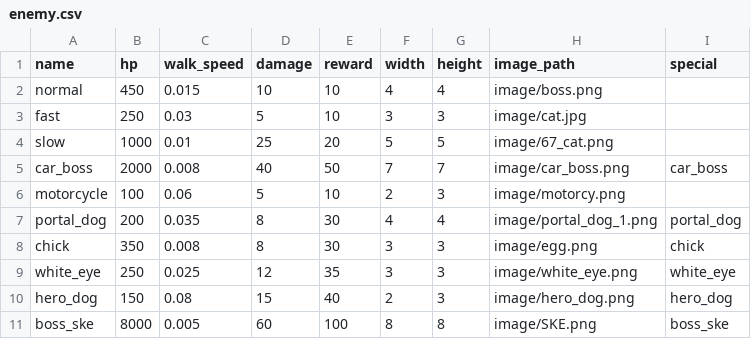
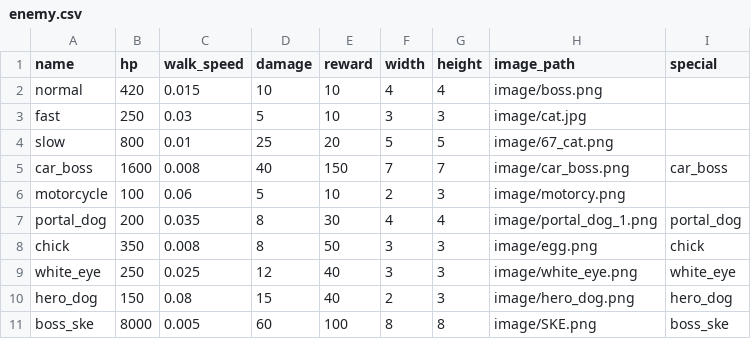
Before and after one commit to IAteUranium235/SKE_FINAL_PROJECT, a CSV file: data/enemy.csv, drawn as a sheet.

```diff
--- a/data/enemy.csv
+++ b/data/enemy.csv
@@ -1,10 +1,10 @@
 name,hp,walk_speed,damage,reward,width,height,image_path,special
-normal,450,0.015,10,10,4,4,image/boss.png,
+normal,420,0.015,10,10,4,4,image/boss.png,
 fast,250,0.03,5,10,3,3,image/cat.jpg,
-slow,1000,0.01,25,20,5,5,image/67_cat.png,
-car_boss,2000,0.008,40,50,7,7,image/car_boss.png,car_boss
+slow,800,0.01,25,20,5,5,image/67_cat.png,
+car_boss,1600,0.008,40,150,7,7,image/car_boss.png,car_boss
 motorcycle,100,0.06,5,10,2,3,image/motorcy.png,
 portal_dog,200,0.035,8,30,4,4,image/portal_dog_1.png,portal_dog
-chick,350,0.008,8,30,3,3,image/egg.png,chick
-white_eye,250,0.025,12,35,3,3,image/white_eye.png,white_eye
+chick,350,0.008,8,50,3,3,image/egg.png,chick
+white_eye,250,0.025,12,40,3,3,image/white_eye.png,white_eye
 hero_dog,150,0.08,15,40,2,3,image/hero_dog.png,hero_dog
```
Also changed, not shown: data/turret.csv, 3 other files.
